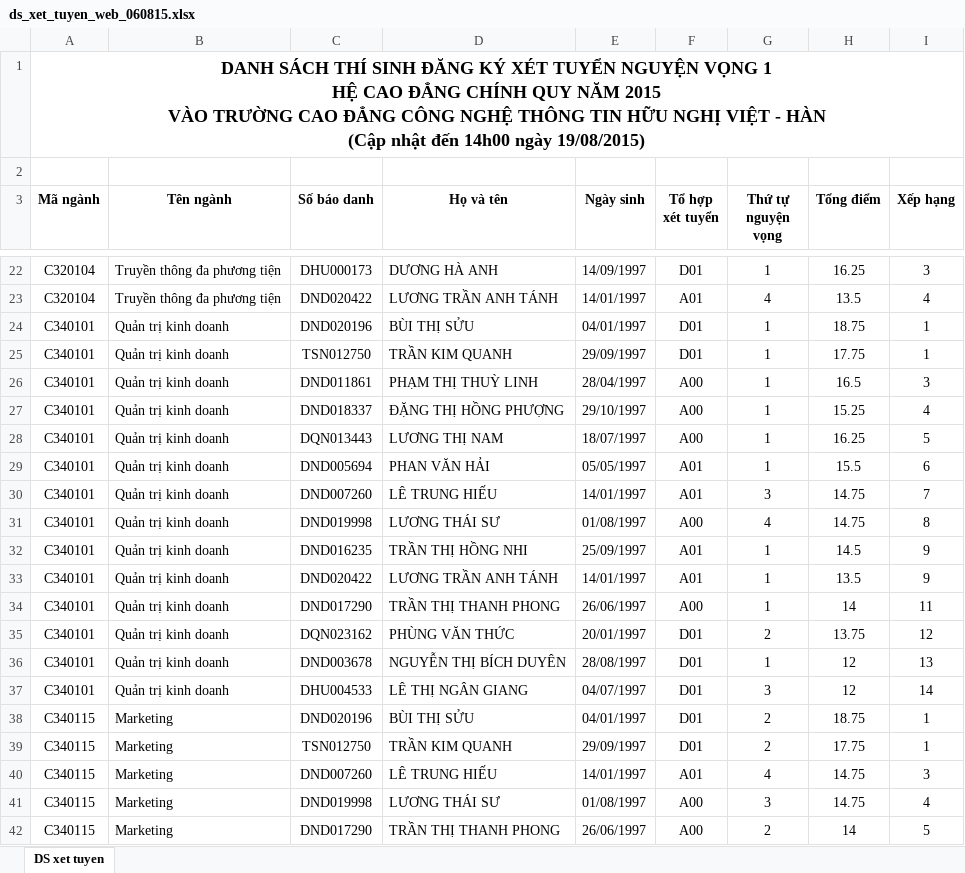
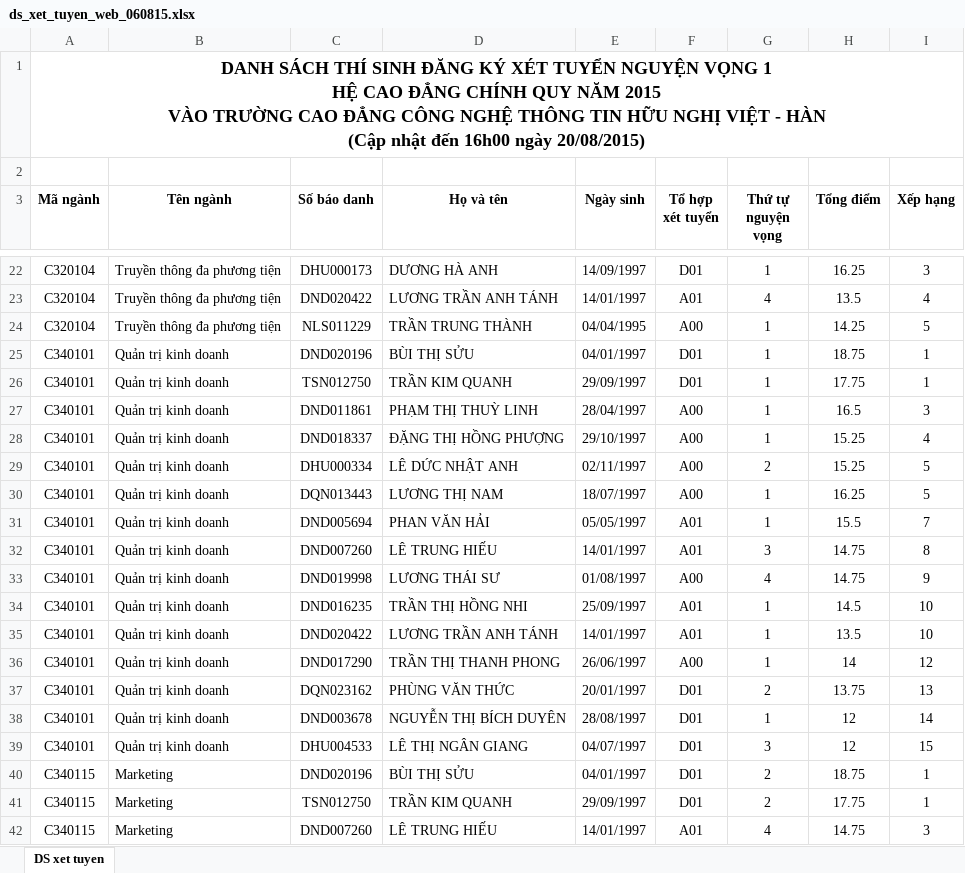
Before and after one commit to VHMIS/DKXT, an Excel workbook: data/ds_xet_tuyen_web_060815.xlsx, sheet DS xet tuyen, drawn as a sheet; only a part is shown, gaps mark what is left out; the shorter side is filled out with more unchanged rows; values as stored, in another font and other column widths than the file's, no borders; addresses are those after the commit; the diff covers the shown part only; the diff names each change by its address in the sheet, - before the commit and + after, or states it on an @@ line.

```diff
--- a/data/ds_xet_tuyen_web_060815.xlsx (sheet DS xet tuyen)
+++ b/data/ds_xet_tuyen_web_060815.xlsx (sheet DS xet tuyen)
-A1 (Mã ngành): …nhật đến 14h00 ngày 19/08/2015)
+A1 (Mã ngành): …nhật đến 16h00 ngày 20/08/2015)
+row 24: C320104 | Truyền thông đa phương tiện | NLS011229 | TRẦN TRUNG THÀNH | 04/04/1995 | A00 | 1 | 14.25 | 5
+row 29: C340101 | Quản trị kinh doanh | DHU000334 | LÊ DỨC NHẬT ANH | 02/11/1997 | A00 | 2 | 15.25 | 5
-I31 (Xếp hạng): 6
+I31 (Xếp hạng): 7
-I32 (Xếp hạng): 7
+I32 (Xếp hạng): 8
-I33 (Xếp hạng): 8
+I33 (Xếp hạng): 9
-I34:I35 (Xếp hạng): 9
+I34:I35 (Xếp hạng): 10
-I36 (Xếp hạng): 11
+I36 (Xếp hạng): 12
-I37 (Xếp hạng): 12
+I37 (Xếp hạng): 13
-I38 (Xếp hạng): 13
+I38 (Xếp hạng): 14
-I39 (Xếp hạng): 14
+I39 (Xếp hạng): 15
```
Also changed, not shown: 5 added rows and 27 edited cells elsewhere in this sheet, 1 other file.
